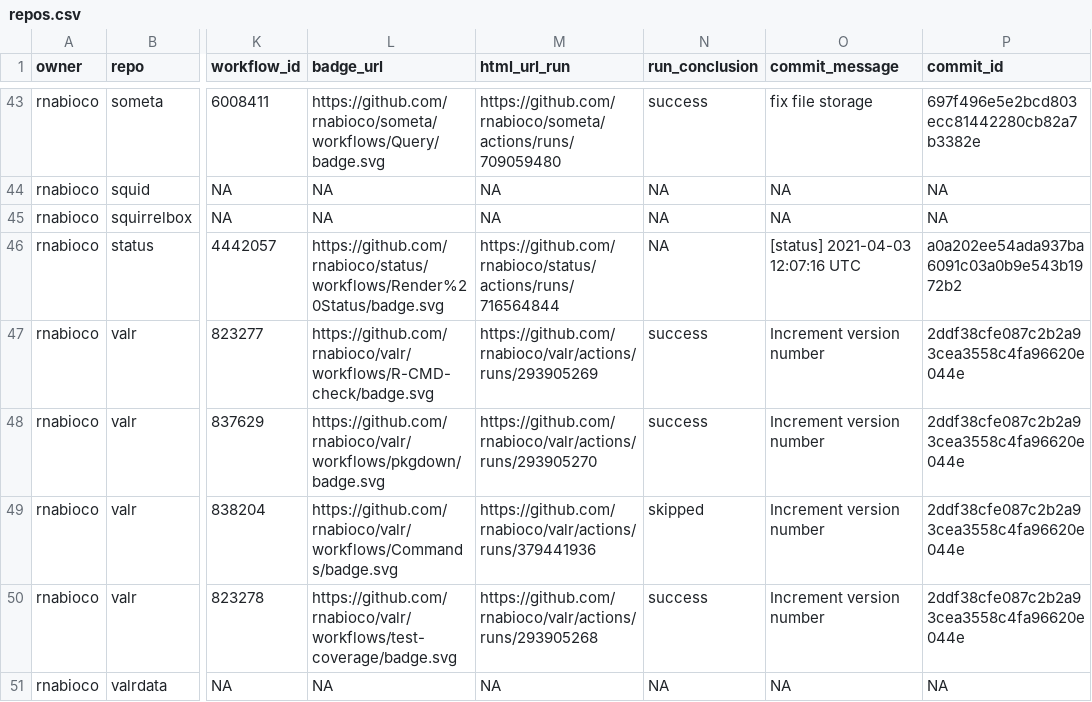
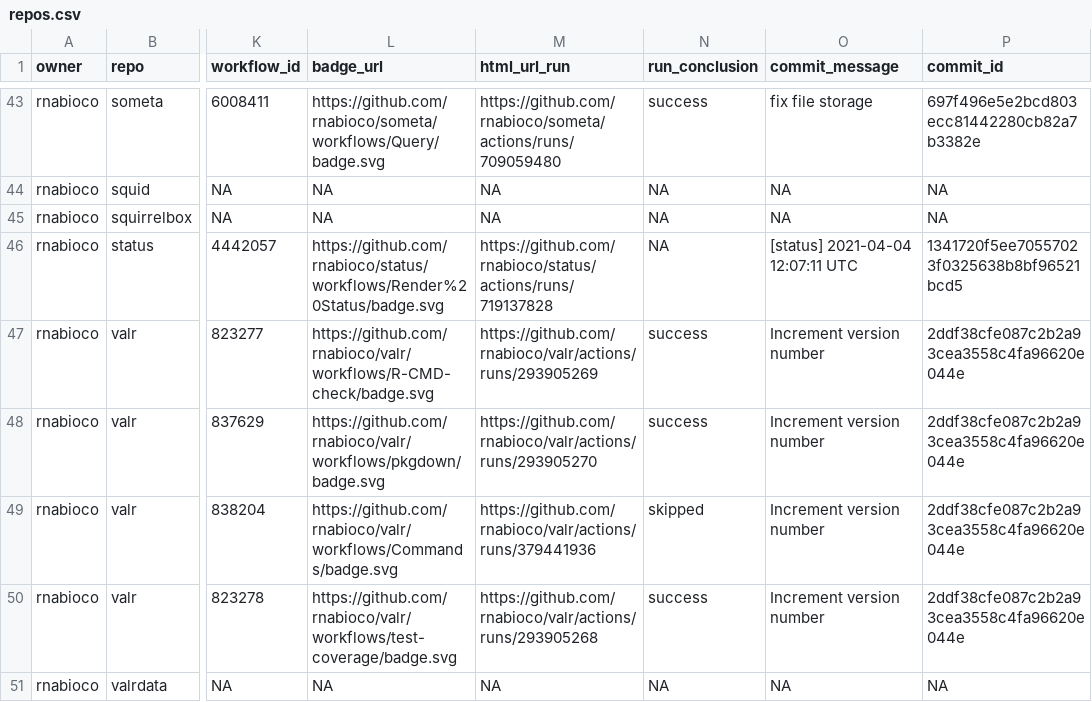
Before and after one commit to rnabioco/status, a CSV file: repos.csv, drawn as a sheet; only a part is shown, gaps mark what is left out; the diff names each change by its address in the sheet, - before the commit and + after, or states it on an @@ line.

```diff
--- a/repos.csv
+++ b/repos.csv
-M46 (html_url_run): https://github.com/rnabioco/status/actions/runs/716564844
+M46 (html_url_run): https://github.com/rnabioco/status/actions/runs/719137828
-O46 (commit_message): [status] 2021-04-03 12:07:16 UTC
+O46 (commit_message): [status] 2021-04-04 12:07:11 UTC
-P46 (commit_id): a0a202ee54ada937ba6091c03a0b9e543b1972b2
+P46 (commit_id): 1341720f5ee70557023f0325638b8bf96521bcd5
```
Also changed, not shown: 1 other file.
